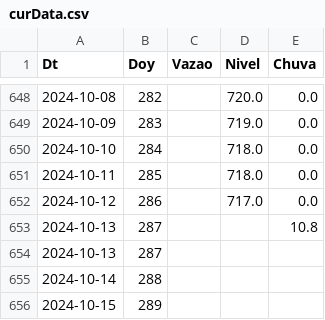
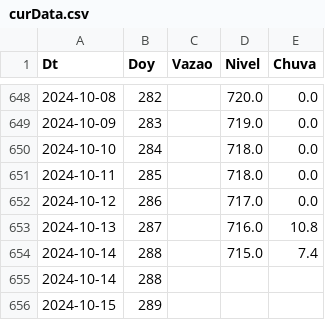
Before and after one commit to thiagosfsilva/ENSO-Monitor, a CSV file: data/curData.csv, drawn as a sheet; only a part is shown, gaps mark what is left out.

```diff
--- a/data/curData.csv
+++ b/data/curData.csv
@@ -652,4 +652,4 @@ Dt,Doy,Vazao,Nivel,Chuva
 2024-10-12,286,,717.0,0.0
-2024-10-13,287,,,10.8
-2024-10-13,287,,,
+2024-10-13,287,,716.0,10.8
+2024-10-14,288,,715.0,7.4
 2024-10-14,288,,,
```
Also changed, not shown: 1 other file.
